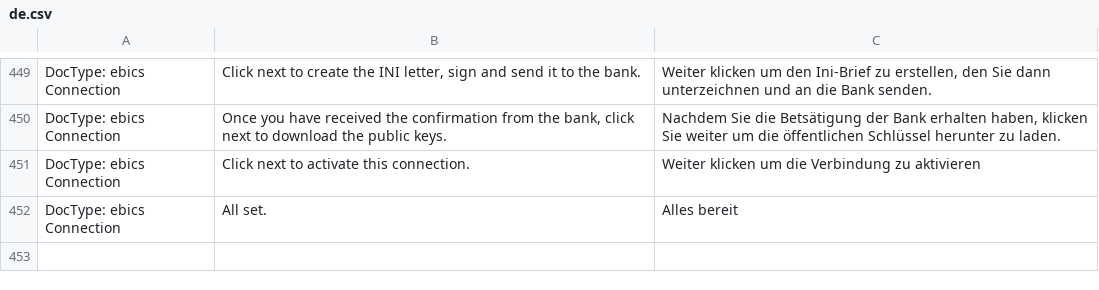
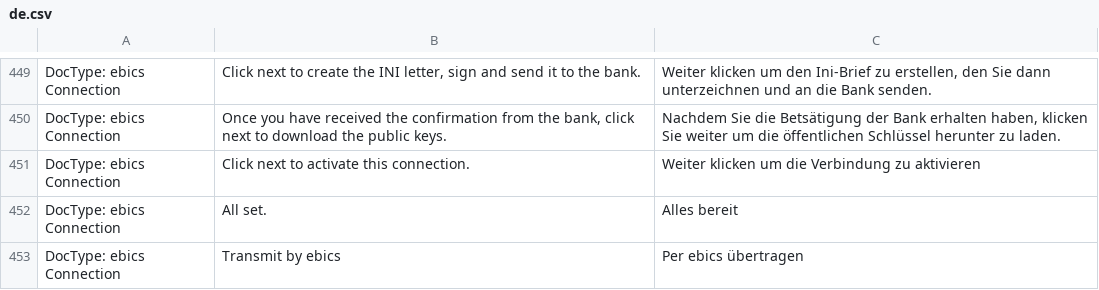
Before and after one commit to libracore/erpnextswiss, a CSV file: erpnextswiss/translations/de.csv, drawn as a sheet; only a part is shown, gaps mark what is left out.

Commit message:
ebics interaction logic

```diff
--- a/erpnextswiss/translations/de.csv
+++ b/erpnextswiss/translations/de.csv
@@ -452 +452,2 @@ DocType: ebics Connection,Click next to activate this connection.,Weiter klicken
 DocType: ebics Connection,All set.,Alles bereit
+DocType: ebics Connection,Transmit by ebics,Per ebics übertragen
```
Also changed, not shown: 13 other files.
